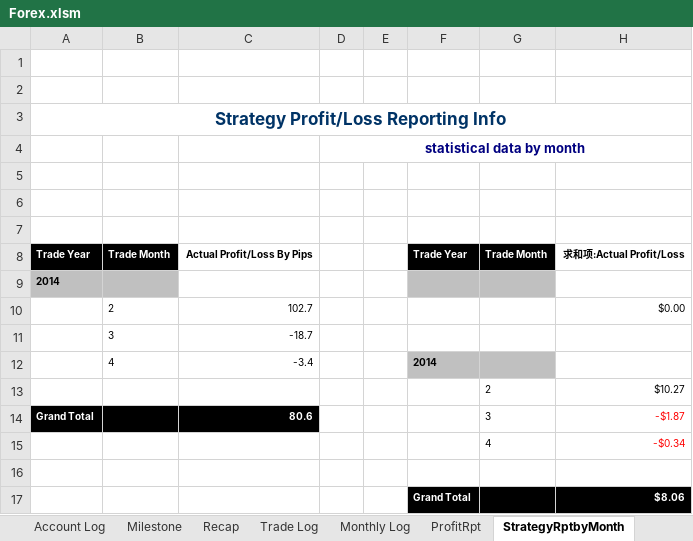
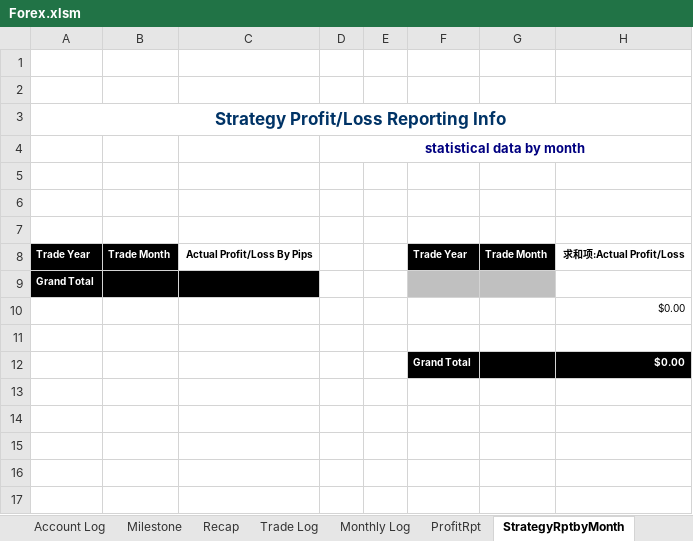
Before and after one commit to vlan99/Trading, an Excel workbook: Forex.xlsm, sheet StrategyRptbyMonth, drawn as a sheet; values as stored, in another font and other column widths than the file's, no borders; charts and pictures not drawn; removed rows and columns are numbered as before the commit, all else as after; the diff names each change by its address in the sheet, - before the commit and + after, or states it on an @@ line.

```diff
--- a/Forex.xlsm (sheet StrategyRptbyMonth)
+++ b/Forex.xlsm (sheet StrategyRptbyMonth)
-A9: 2014
+A9: Grand Total
-A9:B9 fill: #C0C0C0
+A9:B9 fill: #000000
-A9 text colour: black
+A9 text colour: #FFFFFF
-C9 fill: none
+C9 fill: #000000
-row 10:  | 2 | 102.7 |  |  |  |  | $0.00
-row 11:  | 3 | -18.7
-row 12:  | 4 | -3.4 |  |  | 2014
-row 13:  |  |  |  |  |  | 2 | $10.27
-row 14: Grand Total |  | 80.6 |  |  |  | 3 | -$1.87
-row 15:  |  |  |  |  |  | 4 | -$0.34
+row 10:  |  |  |  |  |  |  | $0.00
-H12: $8.06
+H12: $0.00
```
Also changed, not shown: sheet Milestone, sheet ProfitRpt, sheet StrategyRptbyYear, sheet Trade Log, sheet Account Log.
